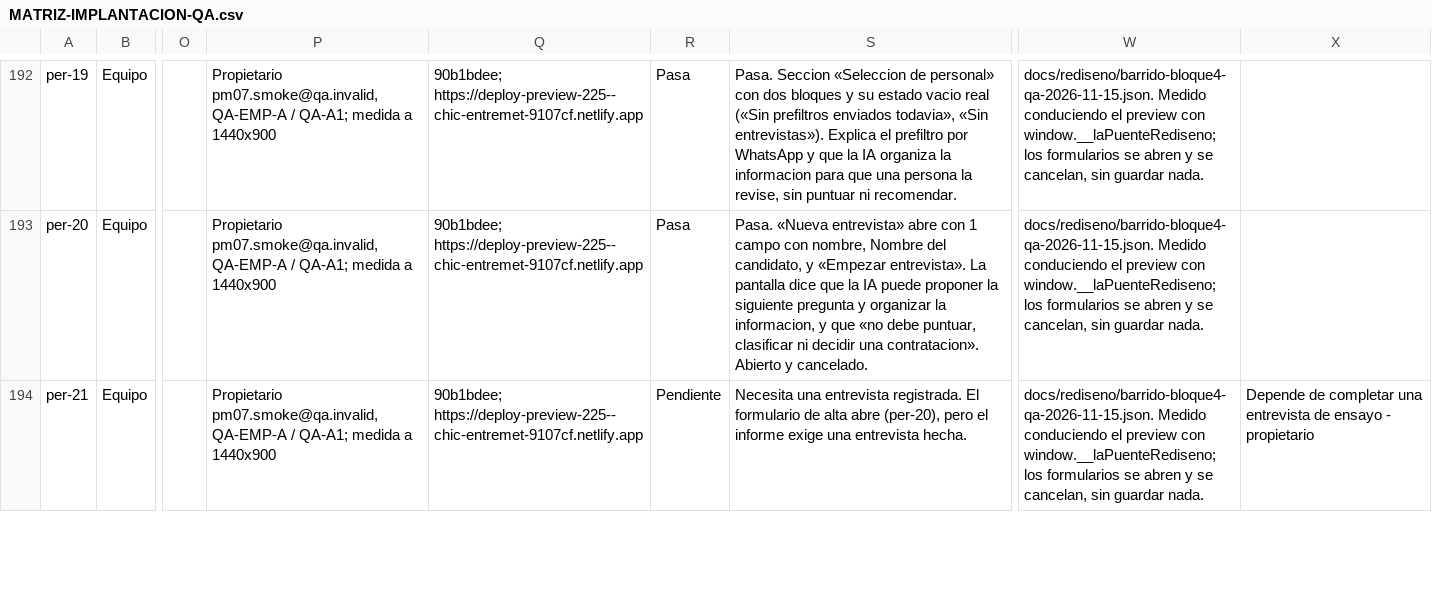
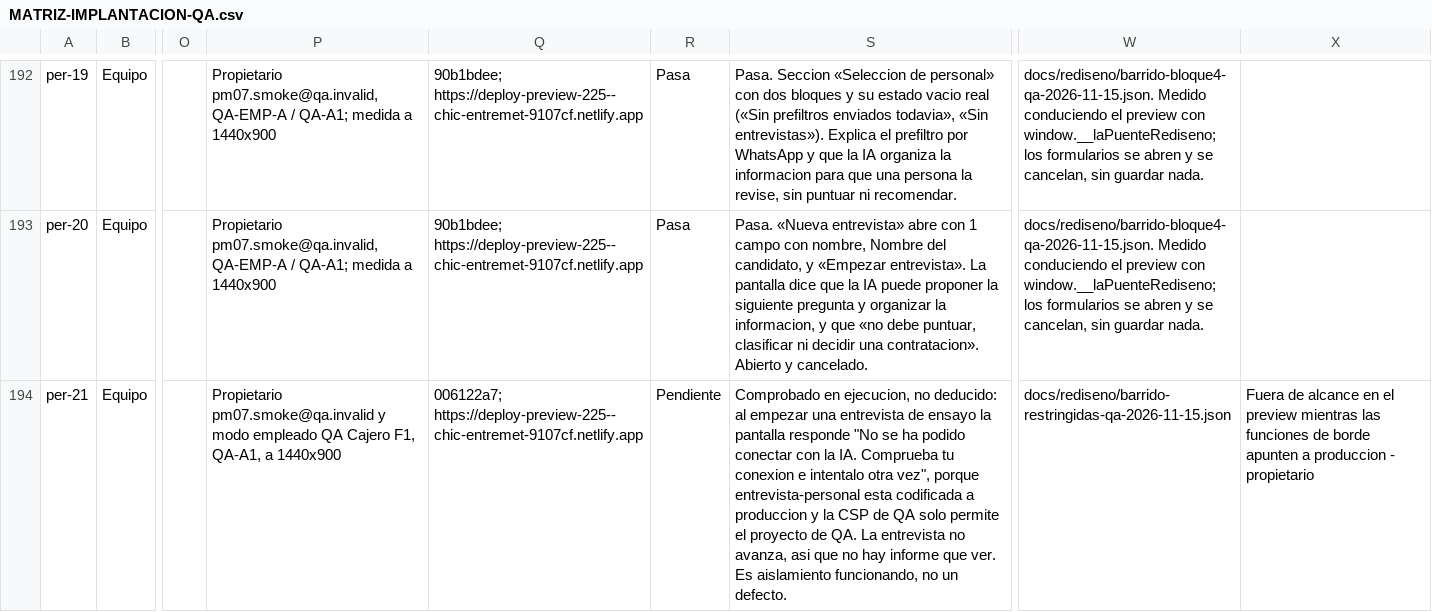
Before and after one commit to Plopezm1990/Almacen, a CSV file: docs/rediseno/MATRIZ-IMPLANTACION-QA.csv, drawn as a sheet; only a part is shown, gaps mark what is left out; the diff covers the shown part only; the diff names each change by its address in the sheet, - before the commit and + after, or states it on an @@ line.

```diff
--- a/docs/rediseno/MATRIZ-IMPLANTACION-QA.csv
+++ b/docs/rediseno/MATRIZ-IMPLANTACION-QA.csv
-P194: Propietario pm07.smoke@qa.invalid, QA-EMP-A / QA-A1; medida a 1440x900
+P194: Propietario pm07.smoke@qa.invalid y modo empleado QA Cajero F1, QA-A1, a 1440x900
-Q194: 90b1bdee; https://deploy-preview-225--chic-entremet-9107cf.netlify.app
+Q194: 006122a7; https://deploy-preview-225--chic-entremet-9107cf.netlify.app
-S194: Necesita una entrevista registrada. El formulario de alta abre (per-20), pero el informe exige una entrevista hecha.
+S194: Comprobado en ejecucion, no deducido: al empezar una entrevista de ensayo la pantalla responde "No se ha podido conectar con la IA. Comprueba tu conexion e intentalo otra vez", porque entrevista-personal esta codificada a produccion y la CSP de QA solo permite el proyecto de QA. La entrevista no avanza, asi que no hay informe que ver. Es aislamiento funcionando, no un defecto.
-W194: docs/rediseno/barrido-bloque4-qa-2026-11-15.json. Medido conduciendo el preview con window.__laPuenteRediseno; los formularios se abren y se cancelan, sin guardar nada.
+W194: docs/rediseno/barrido-restringidas-qa-2026-11-15.json
-X194: Depende de completar una entrevista de ensayo - propietario
+X194: Fuera de alcance en el preview mientras las funciones de borde apunten a produccion - propietario
```
Also changed, not shown: 12 edited cells elsewhere in this file, 1 other file.
